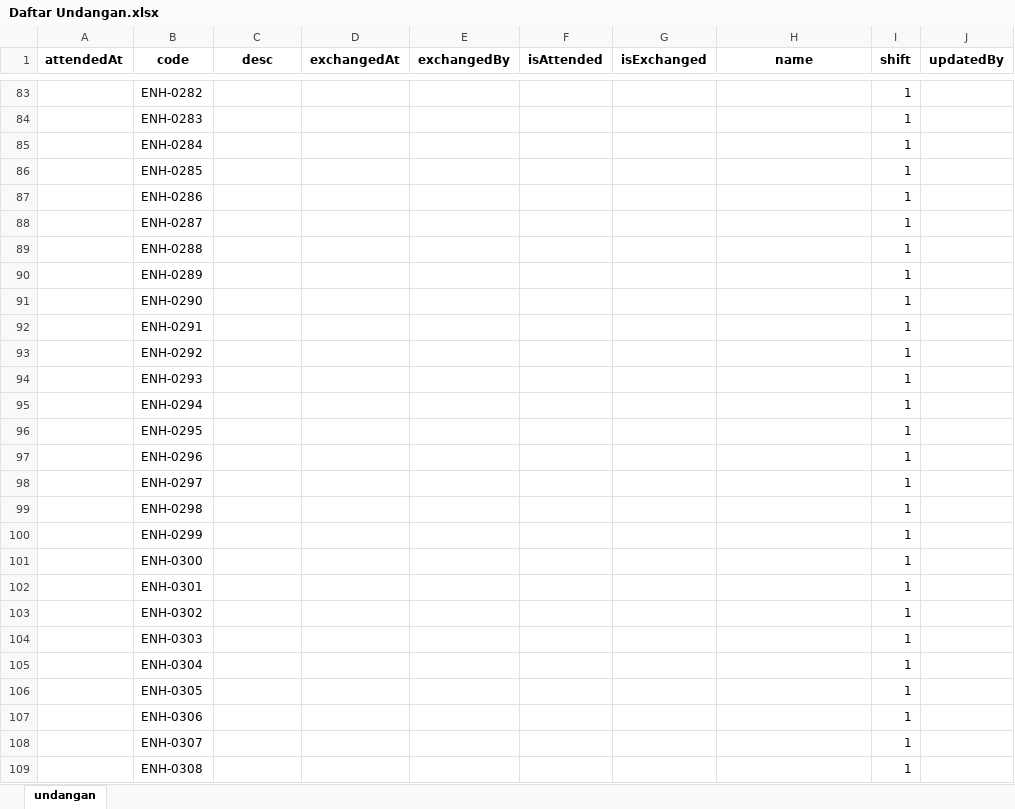
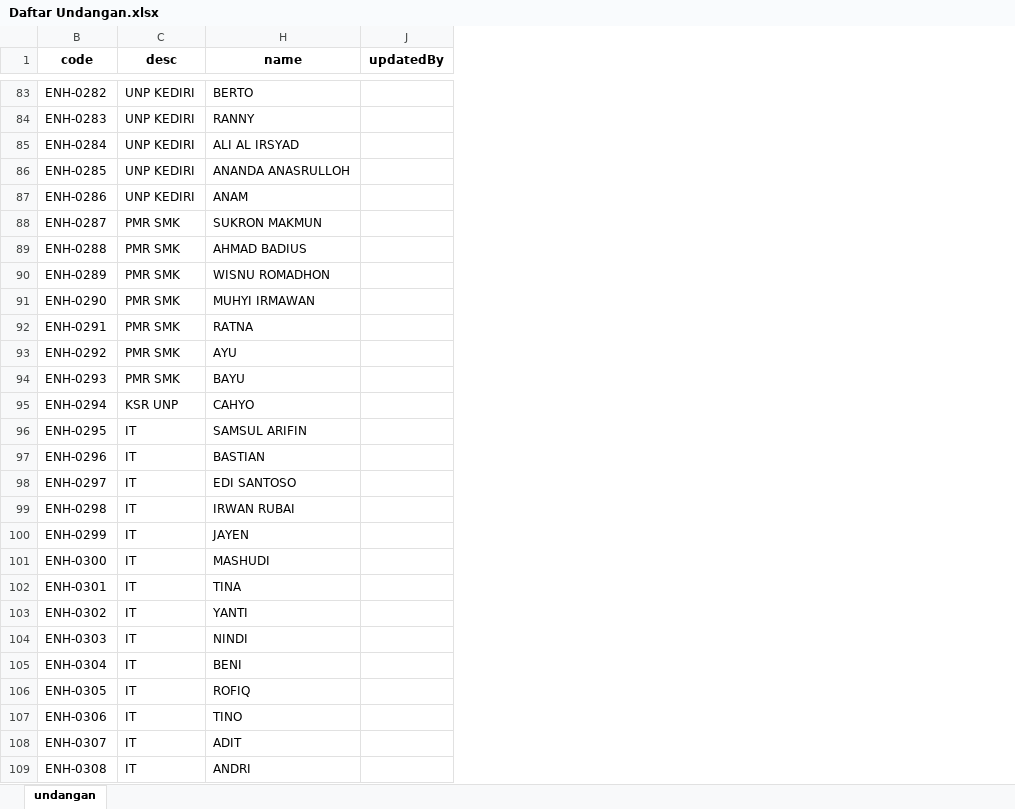
Before and after one commit to Setyobudi/undangan, an Excel workbook: api/Daftar Undangan.xlsx, sheet undangan, drawn as a sheet; only a part is shown, gaps mark what is left out; values as stored, in another font and other column widths than the file's, no borders; removed rows and columns are numbered as before the commit, all else as after; the diff covers the shown part only; the diff names each change by its address in the sheet, - before the commit and + after, or states it on an @@ line.

```diff
--- a/api/Daftar Undangan.xlsx (sheet undangan)
+++ b/api/Daftar Undangan.xlsx (sheet undangan)
@@ column A (attendedAt) hidden, empty @@
@@ column D (exchangedAt) hidden, empty @@
@@ column E (exchangedBy) hidden, empty @@
@@ column F (isAttended) hidden, empty @@
@@ column G (isExchanged) hidden, empty @@
@@ column I (shift) hidden, rows 83-109: all 1 @@
-C83:C87 (desc): (empty)
+C83:C87 (desc): UNP KEDIRI
-H83 (name): (empty)
+H83 (name): BERTO
-H84 (name): (empty)
+H84 (name): RANNY
-H85 (name): (empty)
+H85 (name): ALI AL IRSYAD
-H86 (name): (empty)
+H86 (name): ANANDA ANASRULLOH
-H87 (name): (empty)
+H87 (name): ANAM
-C88:C94 (desc): (empty)
+C88:C94 (desc): PMR SMK
-H88 (name): (empty)
+H88 (name): SUKRON MAKMUN
-H89 (name): (empty)
+H89 (name): AHMAD BADIUS
-H90 (name): (empty)
+H90 (name): WISNU ROMADHON
-H91 (name): (empty)
+H91 (name): MUHYI IRMAWAN
-H92 (name): (empty)
+H92 (name): RATNA
-H93 (name): (empty)
+H93 (name): AYU
-H94 (name): (empty)
+H94 (name): BAYU
-C95 (desc): (empty)
+C95 (desc): KSR UNP
-H95 (name): (empty)
+H95 (name): CAHYO
-C96:C109 (desc): (empty)
+C96:C109 (desc): IT
-H96 (name): (empty)
+H96 (name): SAMSUL ARIFIN
-H97 (name): (empty)
+H97 (name): BASTIAN
-H98 (name): (empty)
+H98 (name): EDI SANTOSO
-H99 (name): (empty)
+H99 (name): IRWAN RUBAI
-H100 (name): (empty)
+H100 (name): JAYEN
-H101 (name): (empty)
+H101 (name): MASHUDI
-H102 (name): (empty)
+H102 (name): TINA
-H103 (name): (empty)
+H103 (name): YANTI
-H104 (name): (empty)
+H104 (name): NINDI
-H105 (name): (empty)
+H105 (name): BENI
-H106 (name): (empty)
+H106 (name): ROFIQ
-H107 (name): (empty)
+H107 (name): TINO
-H108 (name): (empty)
+H108 (name): ADIT
-H109 (name): (empty)
+H109 (name): ANDRI
```
Also changed, not shown: 150 added rows and 200 edited cells elsewhere in this sheet, hidden cells, 2 other files.
